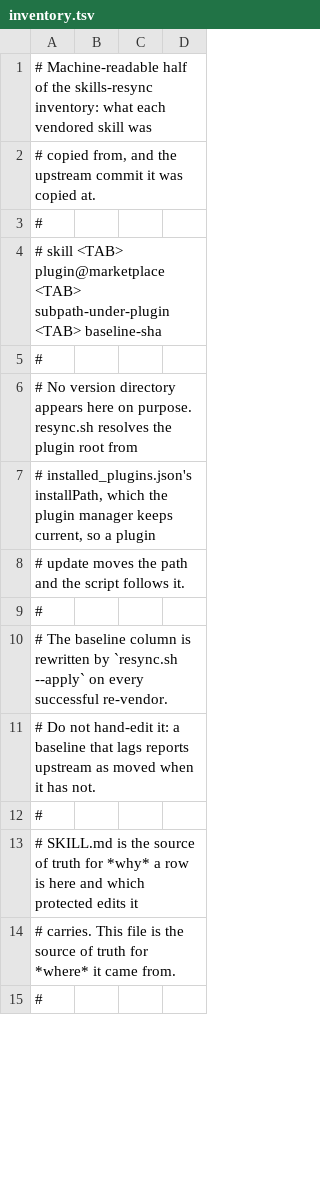
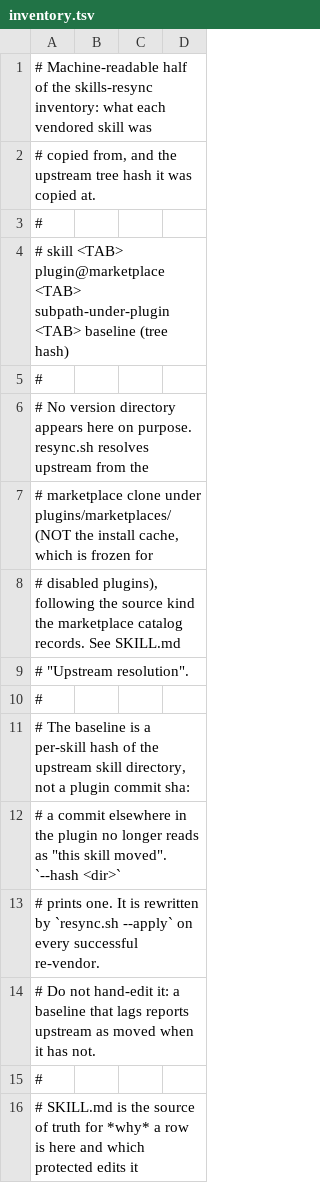
Before and after one commit to StefanoZaghi1987/ClaudeConfiguration, a TSV file: CodingConfiguration/project/3_ClaudeCode/config/skills/skills-resync/scripts/inventory.tsv, drawn as a sheet; only a part is shown; the shorter side is filled out with more unchanged rows; the diff covers the shown part only.

```diff
--- a/CodingConfiguration/project/3_ClaudeCode/config/skills/skills-resync/scripts/inventory.tsv
+++ b/CodingConfiguration/project/3_ClaudeCode/config/skills/skills-resync/scripts/inventory.tsv
@@ -1,11 +1,14 @@
 # Machine-readable half of the skills-resync inventory: what each vendored skill was
-# copied from, and the upstream commit it was copied at.
+# copied from, and the upstream tree hash it was copied at.
 #
-#   skill <TAB> plugin@marketplace <TAB> subpath-under-plugin <TAB> baseline-sha
+#   skill <TAB> plugin@marketplace <TAB> subpath-under-plugin <TAB> baseline (tree hash)
 #
-# No version directory appears here on purpose. resync.sh resolves the plugin root from
-# installed_plugins.json's installPath, which the plugin manager keeps current, so a plugin
-# update moves the path and the script follows it.
+# No version directory appears here on purpose. resync.sh resolves upstream from the
+# marketplace clone under plugins/marketplaces/ (NOT the install cache, which is frozen for
+# disabled plugins), following the source kind the marketplace catalog records. See SKILL.md
+# "Upstream resolution".
 #
-# The baseline column is rewritten by `resync.sh --apply` on every successful re-vendor.
+# The baseline is a per-skill hash of the upstream skill directory, not a plugin commit sha:
+# a commit elsewhere in the plugin no longer reads as "this skill moved". `--hash <dir>`
+# prints one. It is rewritten by `resync.sh --apply` on every successful re-vendor.
 # Do not hand-edit it: a baseline that lags reports upstream as moved when it has not.
```
Also changed, not shown: 27 edited cells elsewhere in this file, 2 other files.
